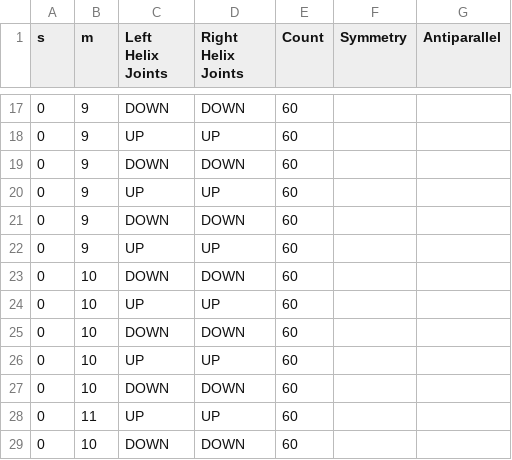
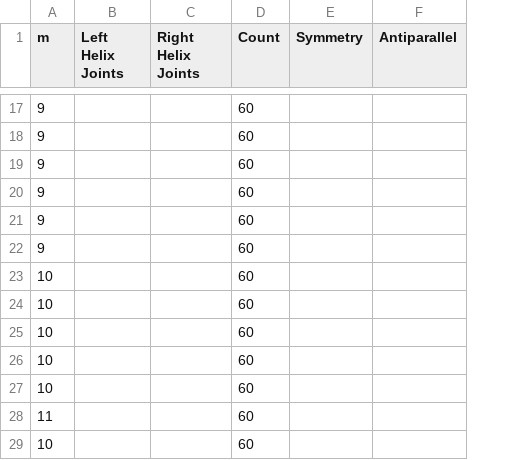
Before and after one commit to NATuG3/NATuG3, a CSV file: saves/domains/presets/heart.csv, drawn as a sheet; only a part is shown, gaps mark what is left out; removed rows and columns are numbered as before the commit, all else as after; the diff covers the shown part only; the diff names each change by its address in the sheet, - before the commit and + after, or states it on an @@ line.

```diff
--- a/saves/domains/presets/heart.csv
+++ b/saves/domains/presets/heart.csv
-column A (s), rows 17-29: all 0
-B17 (Left Helix Joints): DOWN
+B17 (Left Helix Joints): (empty)
-C17 (Right Helix Joints): DOWN
+C17 (Right Helix Joints): (empty)
-B18 (Left Helix Joints): UP
+B18 (Left Helix Joints): (empty)
-C18 (Right Helix Joints): UP
+C18 (Right Helix Joints): (empty)
-B19 (Left Helix Joints): DOWN
+B19 (Left Helix Joints): (empty)
-C19 (Right Helix Joints): DOWN
+C19 (Right Helix Joints): (empty)
-B20 (Left Helix Joints): UP
+B20 (Left Helix Joints): (empty)
-C20 (Right Helix Joints): UP
+C20 (Right Helix Joints): (empty)
-B21 (Left Helix Joints): DOWN
+B21 (Left Helix Joints): (empty)
-C21 (Right Helix Joints): DOWN
+C21 (Right Helix Joints): (empty)
-B22 (Left Helix Joints): UP
+B22 (Left Helix Joints): (empty)
-C22 (Right Helix Joints): UP
+C22 (Right Helix Joints): (empty)
-B23 (Left Helix Joints): DOWN
+B23 (Left Helix Joints): (empty)
-C23 (Right Helix Joints): DOWN
+C23 (Right Helix Joints): (empty)
-B24 (Left Helix Joints): UP
+B24 (Left Helix Joints): (empty)
-C24 (Right Helix Joints): UP
+C24 (Right Helix Joints): (empty)
-B25 (Left Helix Joints): DOWN
+B25 (Left Helix Joints): (empty)
-C25 (Right Helix Joints): DOWN
+C25 (Right Helix Joints): (empty)
-B26 (Left Helix Joints): UP
+B26 (Left Helix Joints): (empty)
-C26 (Right Helix Joints): UP
+C26 (Right Helix Joints): (empty)
-B27 (Left Helix Joints): DOWN
+B27 (Left Helix Joints): (empty)
-C27 (Right Helix Joints): DOWN
+C27 (Right Helix Joints): (empty)
-B28 (Left Helix Joints): UP
+B28 (Left Helix Joints): (empty)
-C28 (Right Helix Joints): UP
+C28 (Right Helix Joints): (empty)
-B29 (Left Helix Joints): DOWN
+B29 (Left Helix Joints): (empty)
-C29 (Right Helix Joints): DOWN
+C29 (Right Helix Joints): (empty)
```
Also changed, not shown: 30 edited cells elsewhere in this file, saves/domains/presets/nested.csv, 3 other files.
